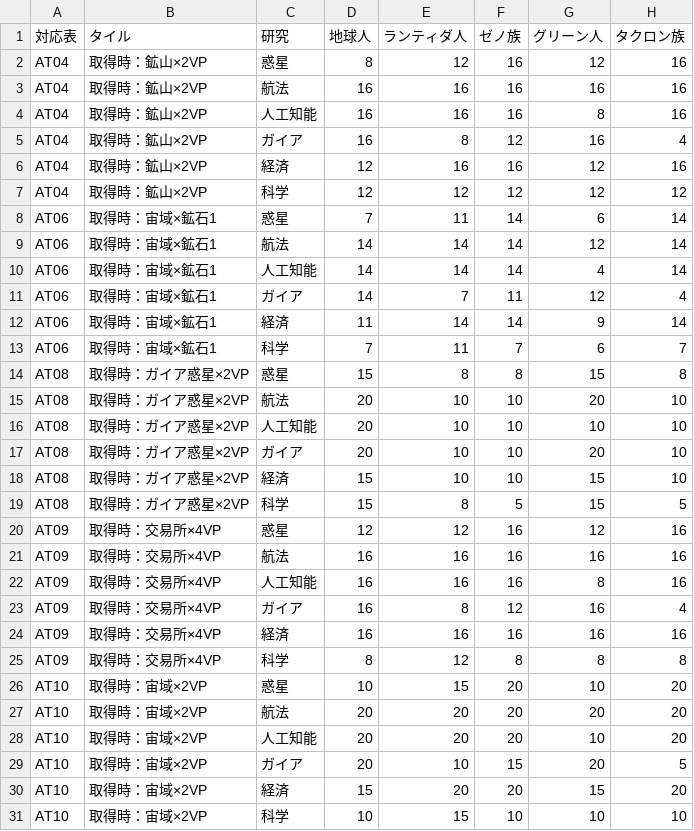
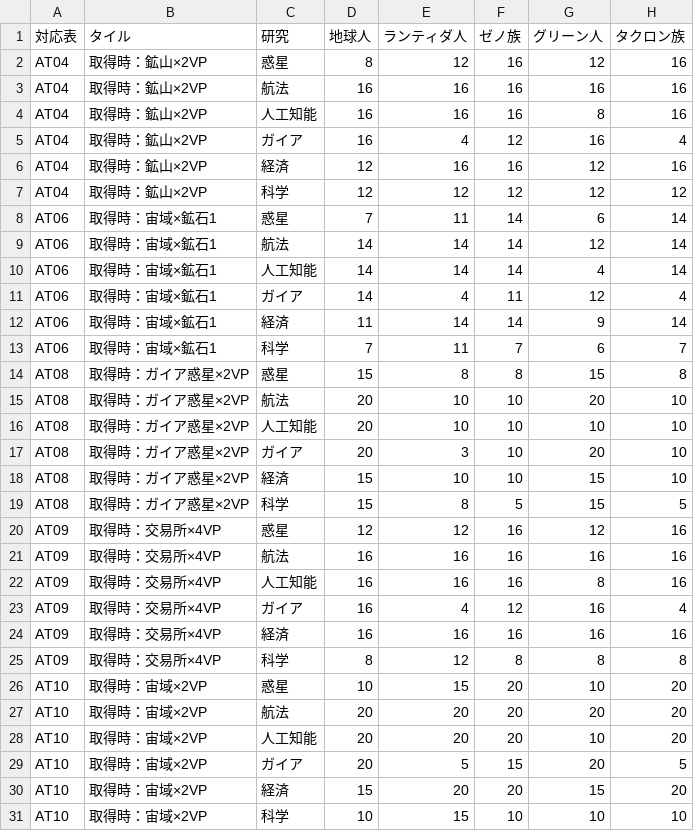
Before and after one commit to kamishirobdg/GaiaProjectMapSearch, a CSV file: data/weights/advanced_tech_lf.csv, drawn as a sheet; only a part is shown; the diff covers the shown part only; the diff names each change by its address in the sheet, - before the commit and + after, or states it on an @@ line.

```diff
--- a/data/weights/advanced_tech_lf.csv
+++ b/data/weights/advanced_tech_lf.csv
-E5 (ランティダ人): 8
+E5 (ランティダ人): 4
-E11 (ランティダ人): 7
+E11 (ランティダ人): 4
-E17 (ランティダ人): 10
+E17 (ランティダ人): 3
-E23 (ランティダ人): 8
+E23 (ランティダ人): 4
-E29 (ランティダ人): 10
+E29 (ランティダ人): 5
```
Also changed, not shown: 16 edited cells elsewhere in this file, data/weights/advanced_tech_base.csv, data/weights/tech_position_base.csv, 3 other files.
